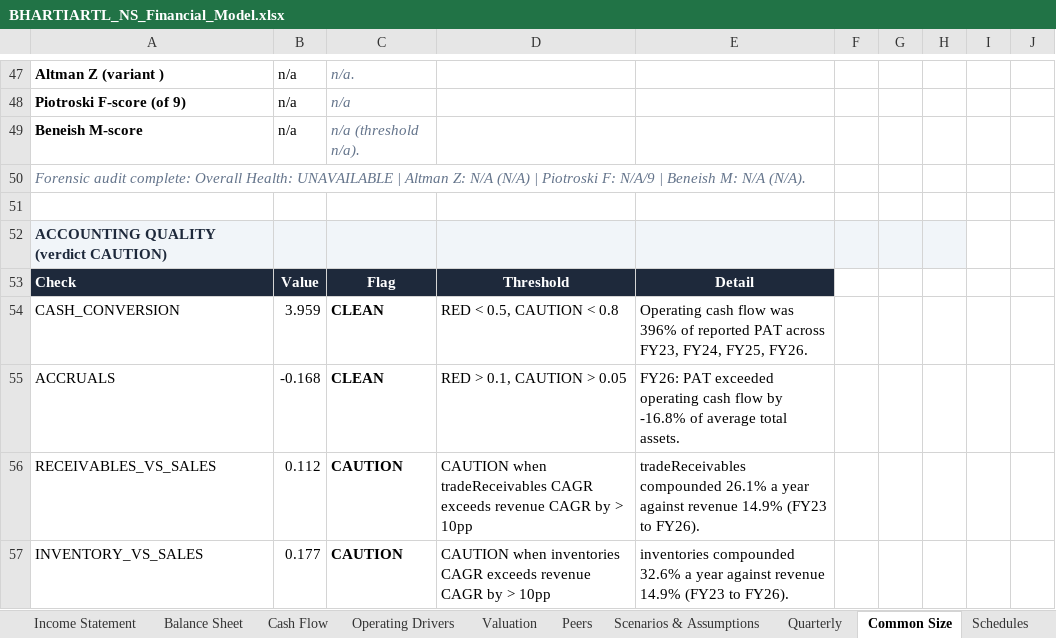
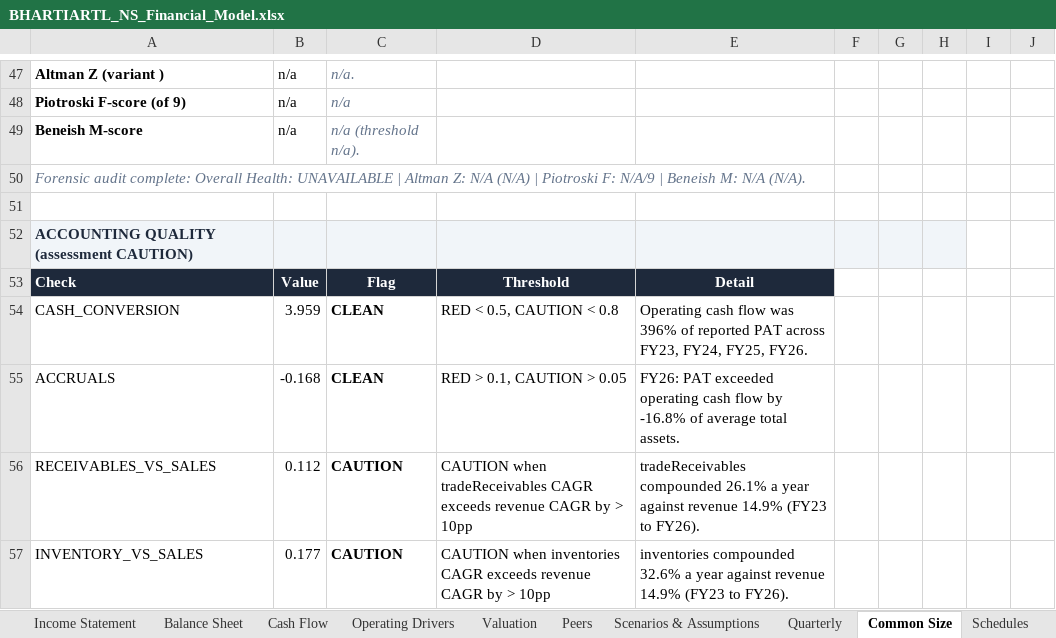
Before and after one commit to 1011K/1011K.github.io, an Excel workbook: public/reports/BHARTIARTL_NS_Financial_Model.xlsx, sheet Common Size, drawn as a sheet; only a part is shown, gaps mark what is left out; values as stored, in another font and other column widths than the file's, no borders; the diff names each change by its address in the sheet, - before the commit and + after, or states it on an @@ line.

```diff
--- a/public/reports/BHARTIARTL_NS_Financial_Model.xlsx (sheet Common Size)
+++ b/public/reports/BHARTIARTL_NS_Financial_Model.xlsx (sheet Common Size)
-A52: ACCOUNTING QUALITY (verdict CAUTION)
+A52: ACCOUNTING QUALITY (assessment CAUTION)
```
Also changed, not shown: sheet Change Log, sheet Summary, sheet Source Audit, sheet Valuation, sheet Scenarios & Assumptions, formulas that keep their value, public/reports/BAJFINANCE_NS_Financial_Model.xlsx, public/reports/DLF_NS_Financial_Model.xlsx, 8 other files.
